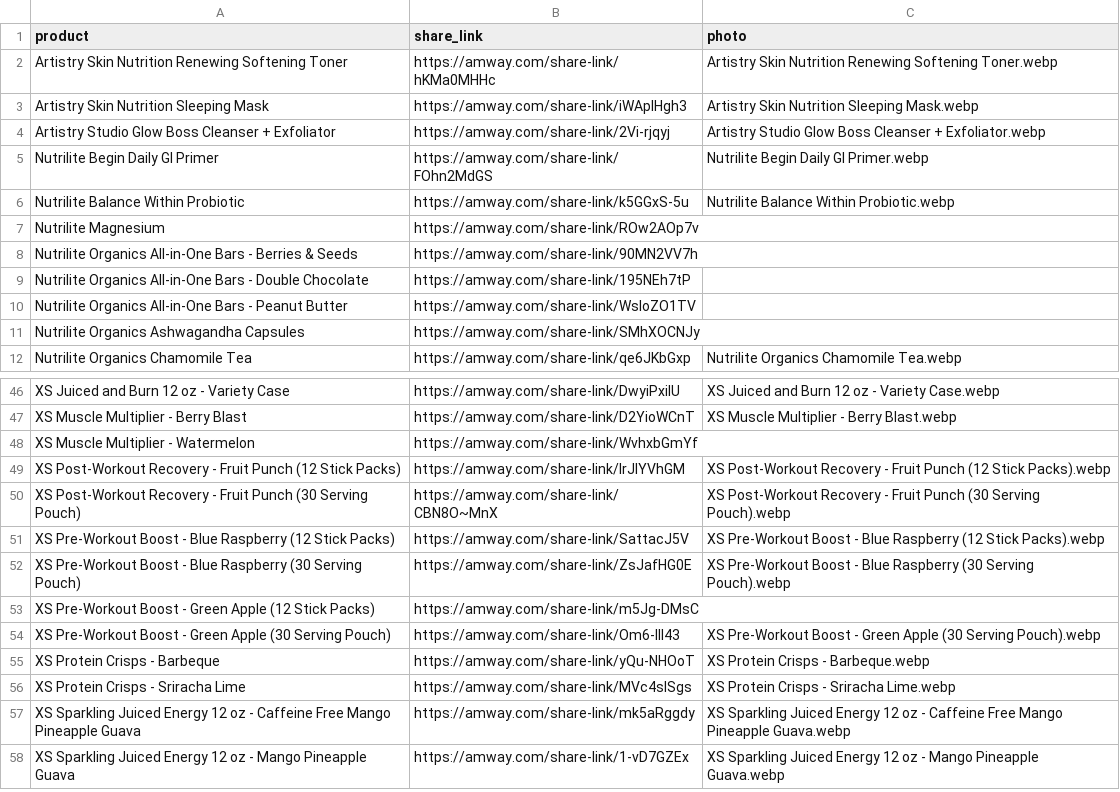
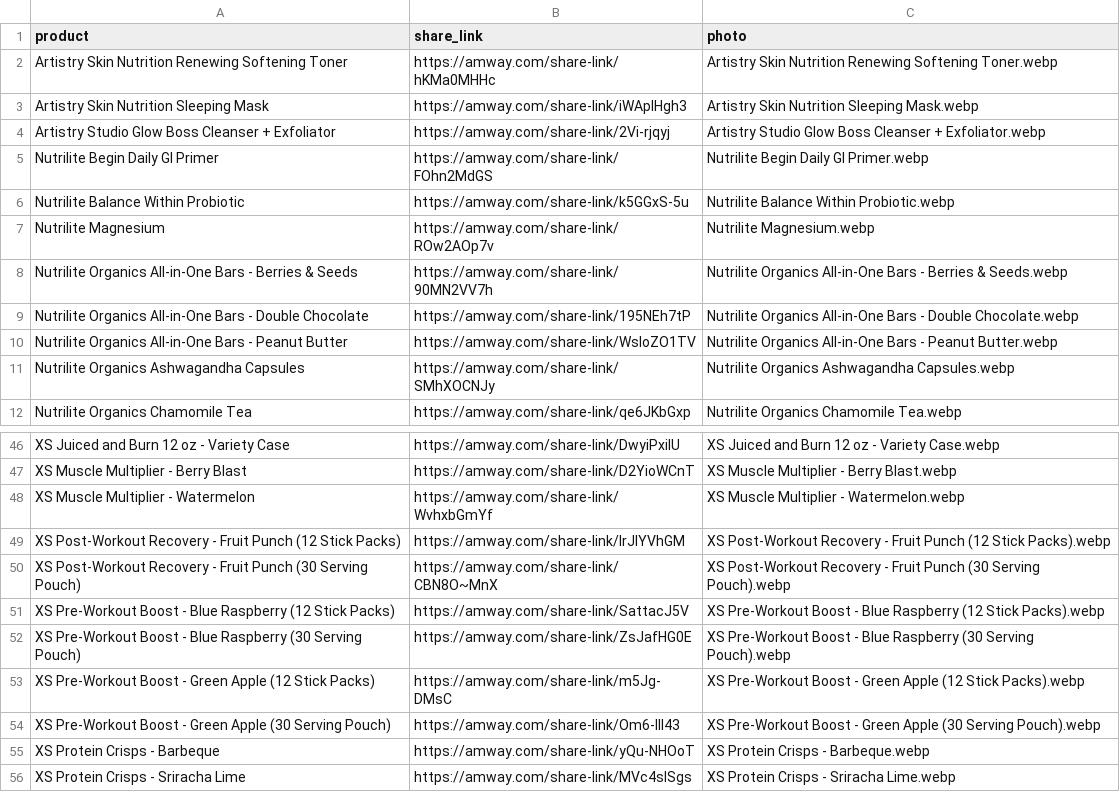
Before and after one commit to 3P3t3/RAW, a CSV file: share-links.csv, drawn as a sheet; only a part is shown, gaps mark what is left out; the shorter side is filled out with more unchanged rows.

```diff
--- a/share-links.csv
+++ b/share-links.csv
@@ -6,7 +6,7 @@ Nutrilite Begin Daily GI Primer,https://amway.com/share-link/FOhn2MdGS,Nutrilite
 Nutrilite Balance Within Probiotic,https://amway.com/share-link/k5GGxS-5u,Nutrilite Balance Within Probiotic.webp
-Nutrilite Magnesium,https://amway.com/share-link/ROw2AOp7v,
-Nutrilite Organics All-in-One Bars - Berries & Seeds,https://amway.com/share-link/90MN2VV7h,
-Nutrilite Organics All-in-One Bars - Double Chocolate,https://amway.com/share-link/195NEh7tP,
-Nutrilite Organics All-in-One Bars - Peanut Butter,https://amway.com/share-link/WsloZO1TV,
-Nutrilite Organics Ashwagandha Capsules,https://amway.com/share-link/SMhXOCNJy,
+Nutrilite Magnesium,https://amway.com/share-link/ROw2AOp7v,Nutrilite Magnesium.webp
+Nutrilite Organics All-in-One Bars - Berries & Seeds,https://amway.com/share-link/90MN2VV7h,Nutrilite Organics All-in-One Bars - Berries & Seeds.webp
+Nutrilite Organics All-in-One Bars - Double Chocolate,https://amway.com/share-link/195NEh7tP,Nutrilite Organics All-in-One Bars - Double Chocolate.webp
+Nutrilite Organics All-in-One Bars - Peanut Butter,https://amway.com/share-link/WsloZO1TV,Nutrilite Organics All-in-One Bars - Peanut Butter.webp
+Nutrilite Organics Ashwagandha Capsules,https://amway.com/share-link/SMhXOCNJy,Nutrilite Organics Ashwagandha Capsules.webp
 Nutrilite Organics Chamomile Tea,https://amway.com/share-link/qe6JKbGxp,Nutrilite Organics Chamomile Tea.webp
@@ -47,3 +47,3 @@ XS Juiced and Burn 12 oz - Variety Case,https://amway.com/share-link/DwyiPxiIU,X
 XS Muscle Multiplier - Berry Blast,https://amway.com/share-link/D2YioWCnT,XS Muscle Multiplier - Berry Blast.webp
-XS Muscle Multiplier - Watermelon,https://amway.com/share-link/WvhxbGmYf,
+XS Muscle Multiplier - Watermelon,https://amway.com/share-link/WvhxbGmYf,XS Muscle Multiplier - Watermelon.webp
 XS Post-Workout Recovery - Fruit Punch (12 Stick Packs),https://amway.com/share-link/lrJlYVhGM,XS Post-Workout Recovery - Fruit Punch (12 Stick Packs).webp
@@ -52,3 +52,3 @@ XS Pre-Workout Boost - Blue Raspberry (12 Stick Packs),https://amway.com/share-l
 XS Pre-Workout Boost - Blue Raspberry (30 Serving Pouch),https://amway.com/share-link/ZsJafHG0E,XS Pre-Workout Boost - Blue Raspberry (30 Serving Pouch).webp
-XS Pre-Workout Boost - Green Apple (12 Stick Packs),https://amway.com/share-link/m5Jg-DMsC,
+XS Pre-Workout Boost - Green Apple (12 Stick Packs),https://amway.com/share-link/m5Jg-DMsC,XS Pre-Workout Boost - Green Apple (12 Stick Packs).webp
 XS Pre-Workout Boost - Green Apple (30 Serving Pouch),https://amway.com/share-link/Om6-lIl43,XS Pre-Workout Boost - Green Apple (30 Serving Pouch).webp
```
Also changed, not shown: 18 other files.
